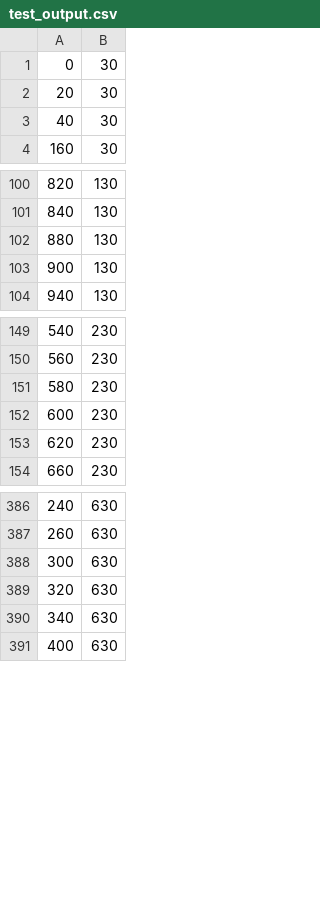
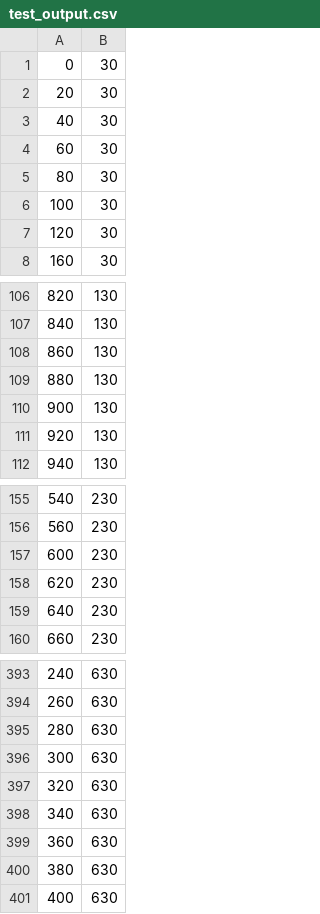
Before and after one commit to AdamKGordon/eyeTracker, a CSV file: GazeTracking/test_output.csv, drawn as a sheet; only a part is shown, gaps mark what is left out; removed rows and columns are numbered as before the commit, all else as after; the diff covers the shown part only; the diff names each change by its address in the sheet, - before the commit and + after, or states it on an @@ line.

```diff
--- a/GazeTracking/test_output.csv
+++ b/GazeTracking/test_output.csv
+row 4: 60 | 30
+row 5: 80 | 30
+row 6: 100 | 30
+row 7: 120 | 30
+row 108: 860 | 130
+row 111: 920 | 130
-row 151: 580 | 230
+row 159: 640 | 230
+row 395: 280 | 630
+row 399: 360 | 630
+row 400: 380 | 630
```
Also changed, not shown: 11 added rows and 8 removed rows elsewhere in this file, GazeTracking/test_input.csv, 3 other files.
